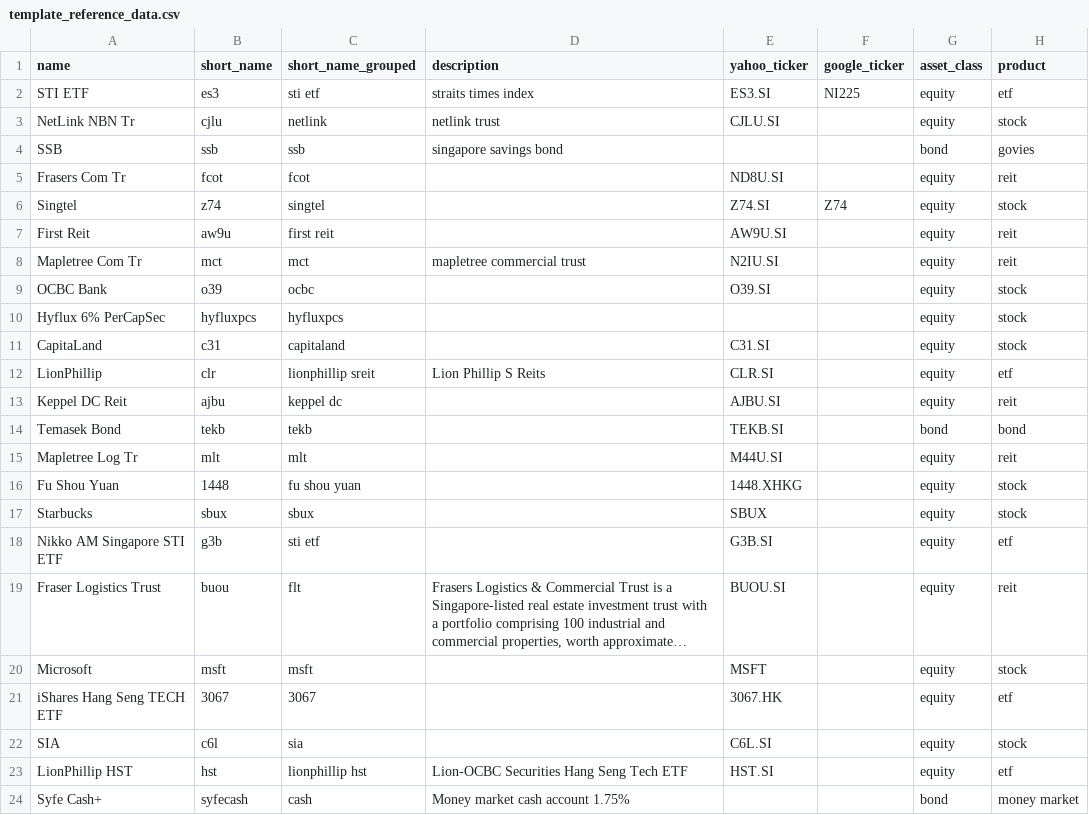
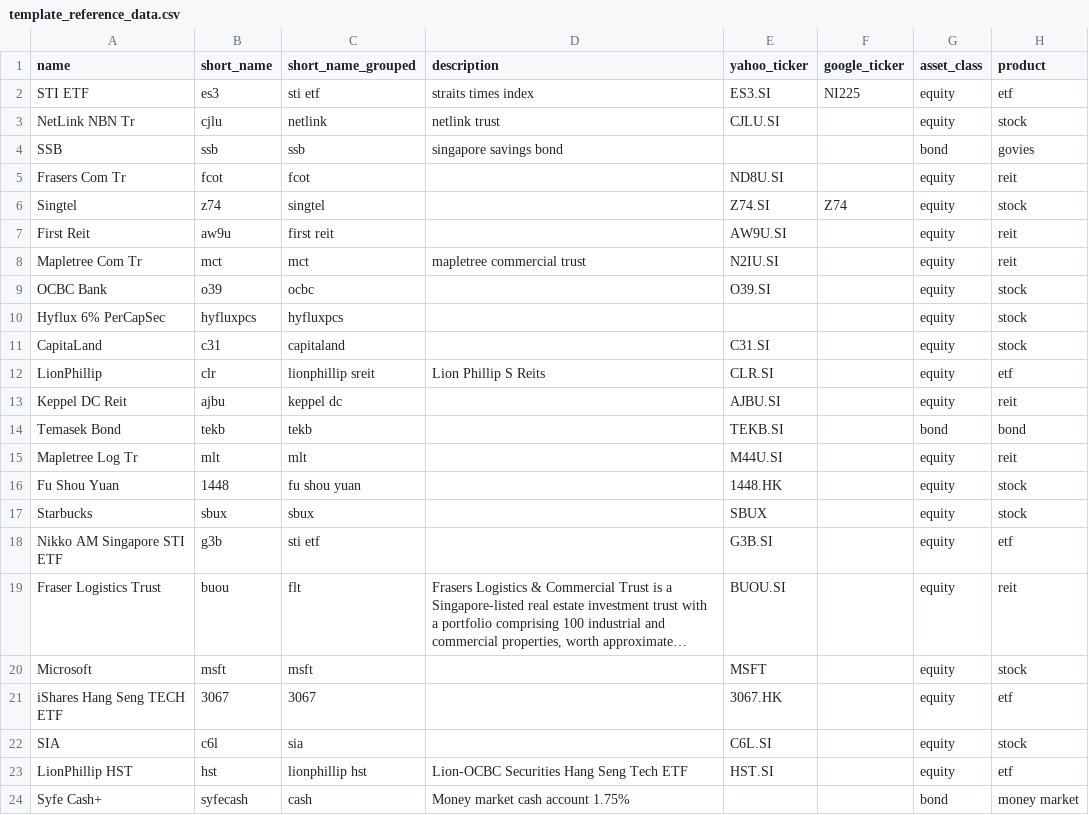
Before and after one commit to rodionlim/portfolio-manager, a CSV file: templates/template_reference_data.csv, drawn as a sheet; only a part is shown; long unchanged cells end in …; the diff names each change by its address in the sheet, - before the commit and + after, or states it on an @@ line.

Commit message:
feat(marketdata): add functionality to query for all tickers in our reference data

```diff
--- a/templates/template_reference_data.csv
+++ b/templates/template_reference_data.csv
-E16 (yahoo_ticker): 1448.XHKG
+E16 (yahoo_ticker): 1448.HK
```
Also changed, not shown: 1 other file.
